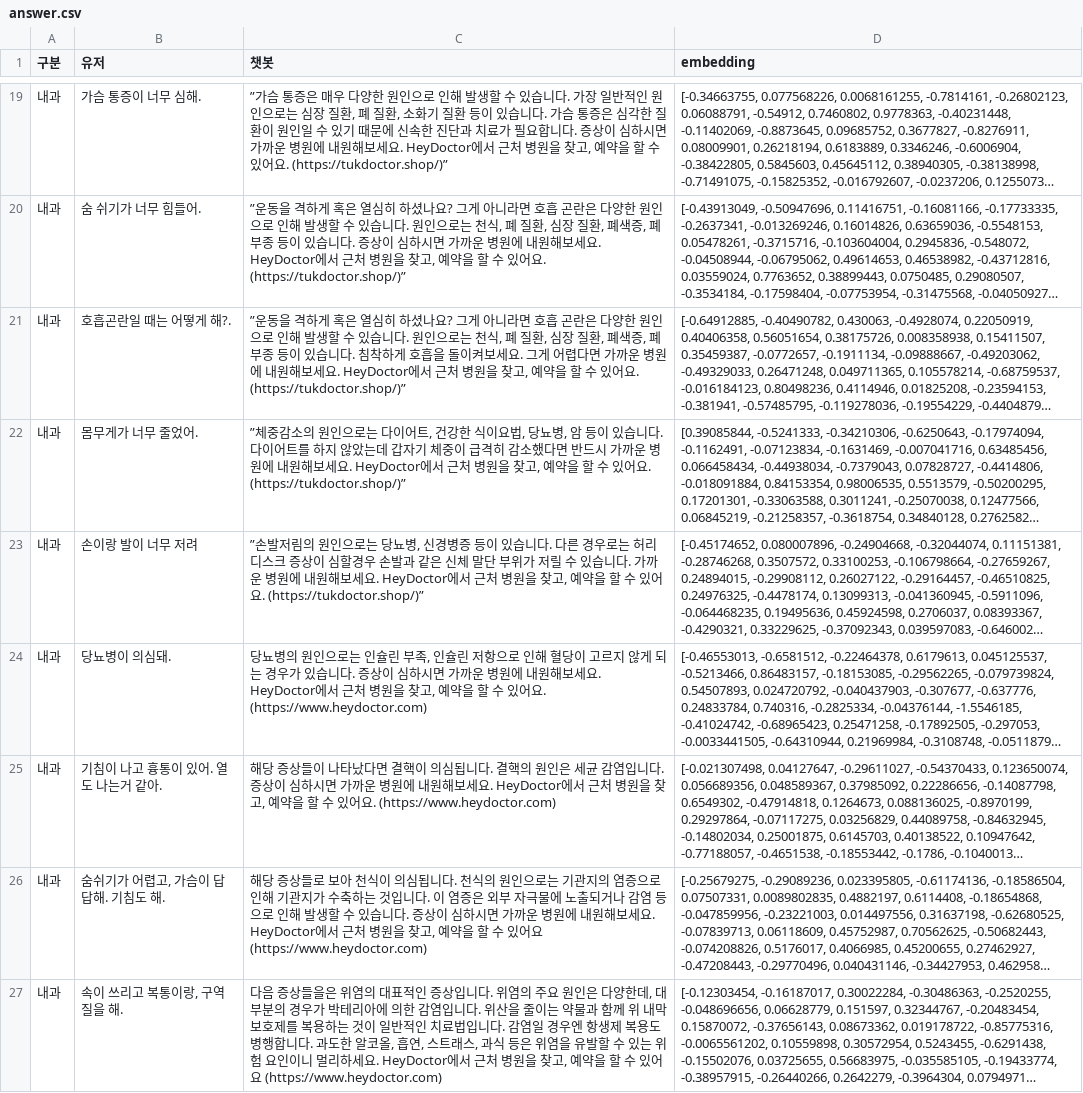
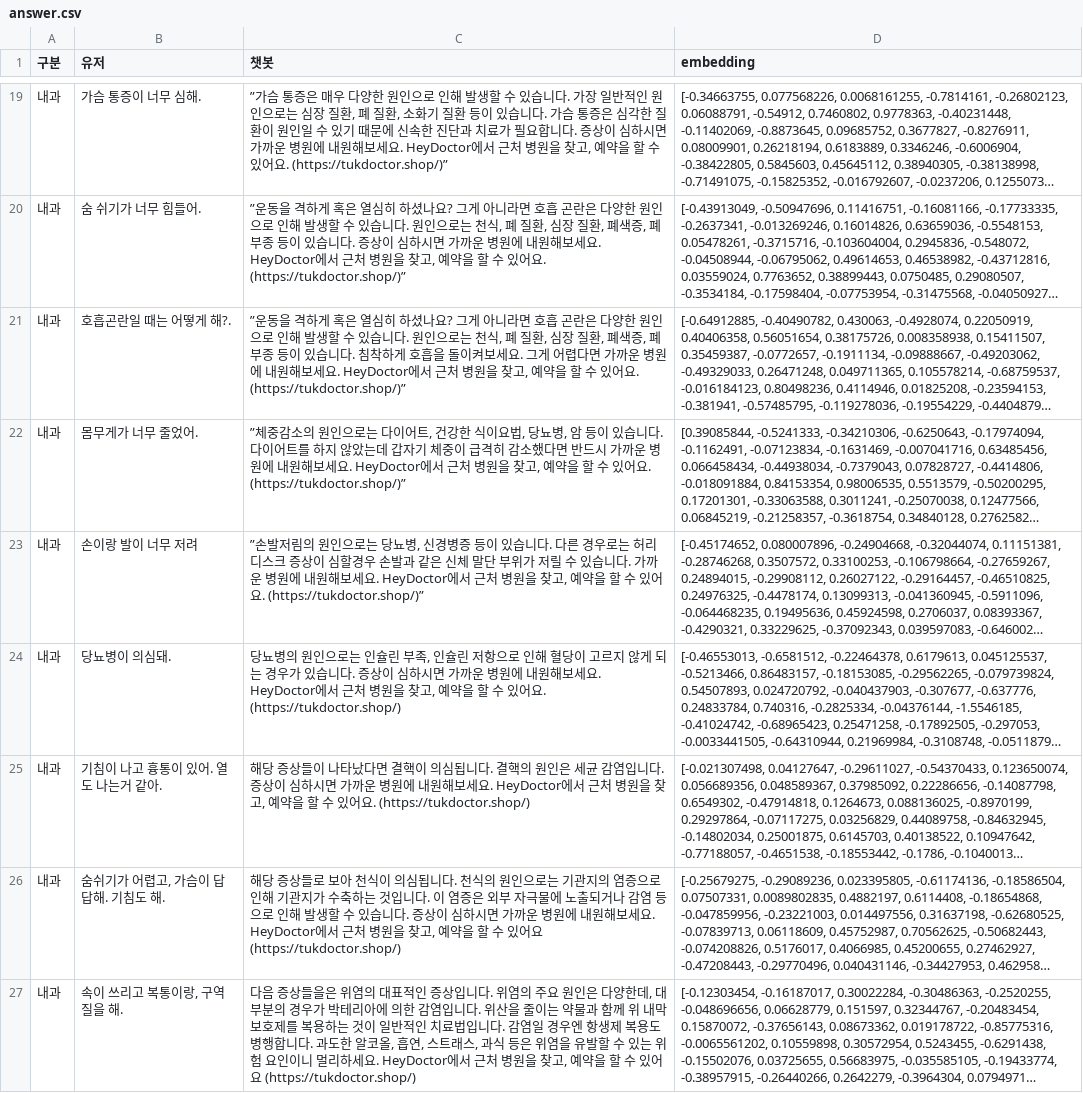
Before and after one commit to KPUHeyDoctor/chatbot, a CSV file: answer.csv, drawn as a sheet; only a part is shown, gaps mark what is left out; long unchanged cells end in …; the diff covers the shown part only; the diff names each change by its address in the sheet, - before the commit and + after, or states it on an @@ line.

```diff
--- a/answer.csv
+++ b/answer.csv
-C24 (챗봇): …있어요. (https://www.heydoctor.com)
+C24 (챗봇): …있어요. (https://tukdoctor.shop/)
-C25 (챗봇): …있어요. (https://www.heydoctor.com)
+C25 (챗봇): …있어요. (https://tukdoctor.shop/)
-C26 (챗봇): …있어요 (https://www.heydoctor.com)
+C26 (챗봇): …있어요 (https://tukdoctor.shop/)
-C27 (챗봇): …있어요 (https://www.heydoctor.com)
+C27 (챗봇): …있어요 (https://tukdoctor.shop/)
```
Also changed, not shown: 11 edited cells elsewhere in this file, input.csv.
